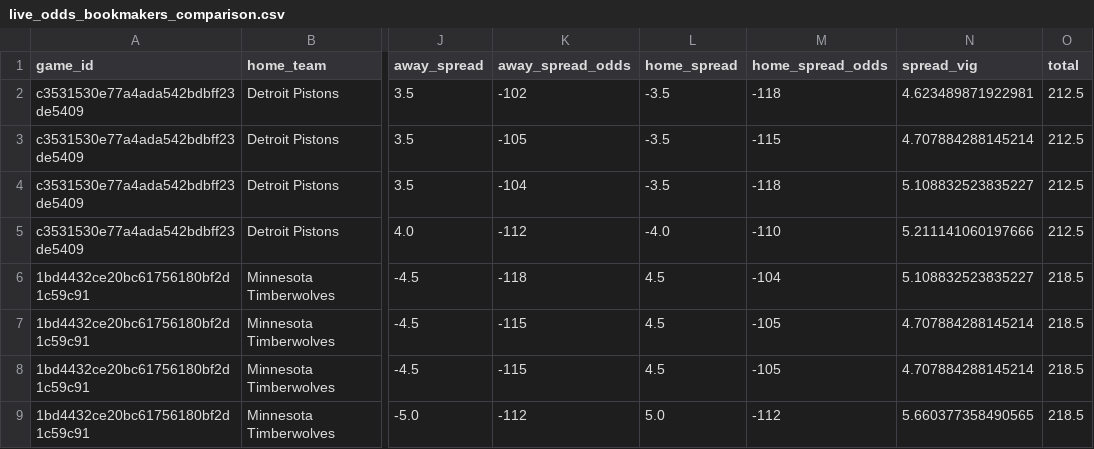
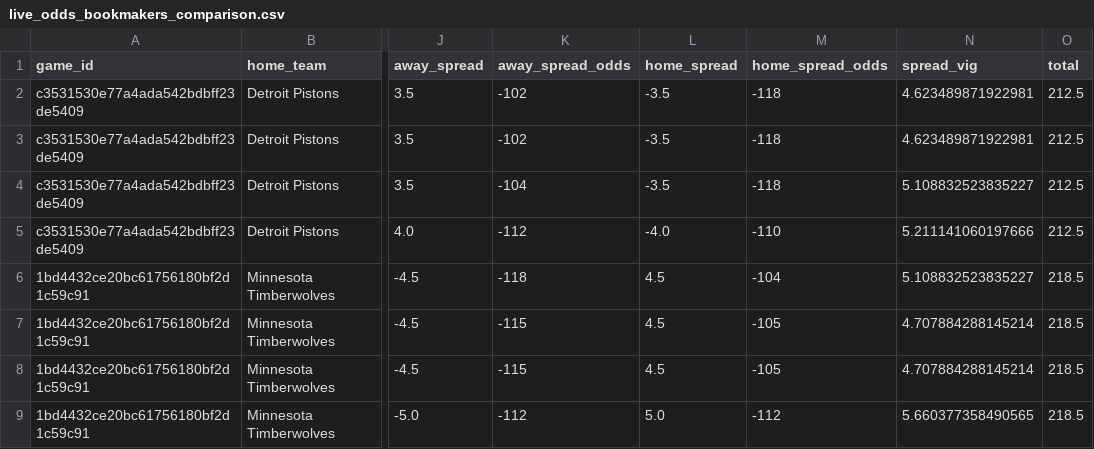
Before and after one commit to missionfromdog/bball-prediction, a CSV file: data/betting/live_odds_bookmakers_comparison.csv, drawn as a sheet; only a part is shown, gaps mark what is left out; the diff names each change by its address in the sheet, - before the commit and + after, or states it on an @@ line.

```diff
--- a/data/betting/live_odds_bookmakers_comparison.csv
+++ b/data/betting/live_odds_bookmakers_comparison.csv
-K3 (away_spread_odds): -105
+K3 (away_spread_odds): -102
-M3 (home_spread_odds): -115
+M3 (home_spread_odds): -118
-N3 (spread_vig): 4.707884288145214
+N3 (spread_vig): 4.623489871922981
```
